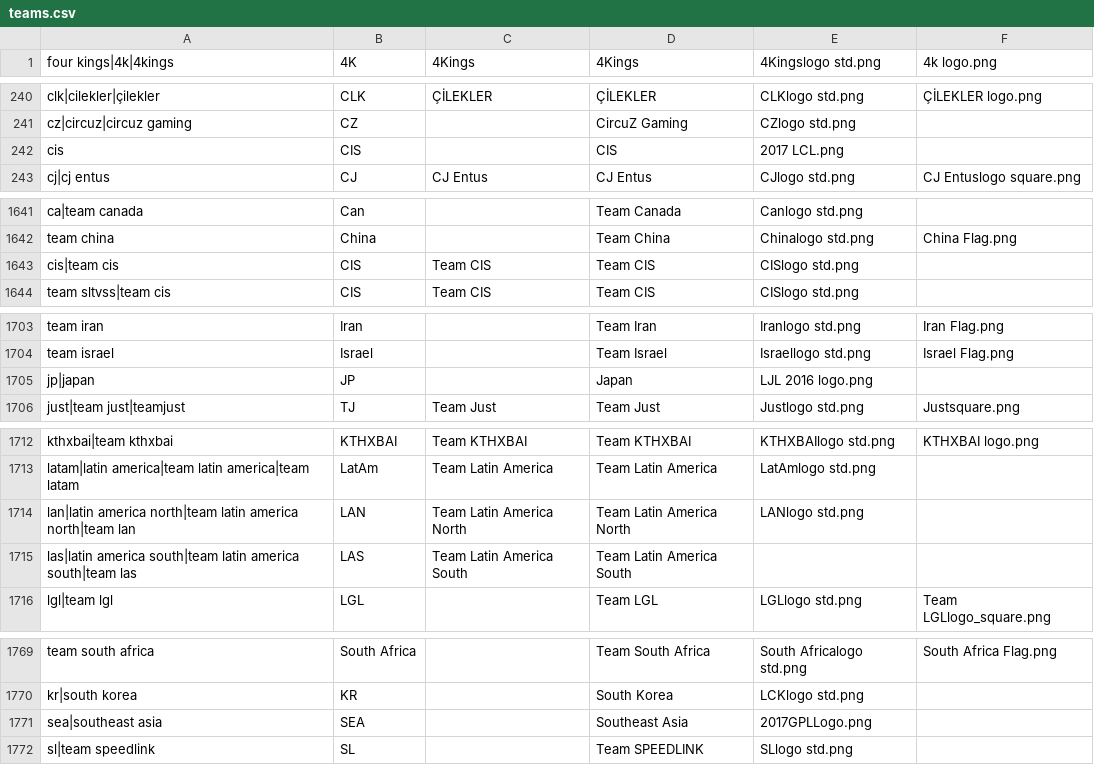
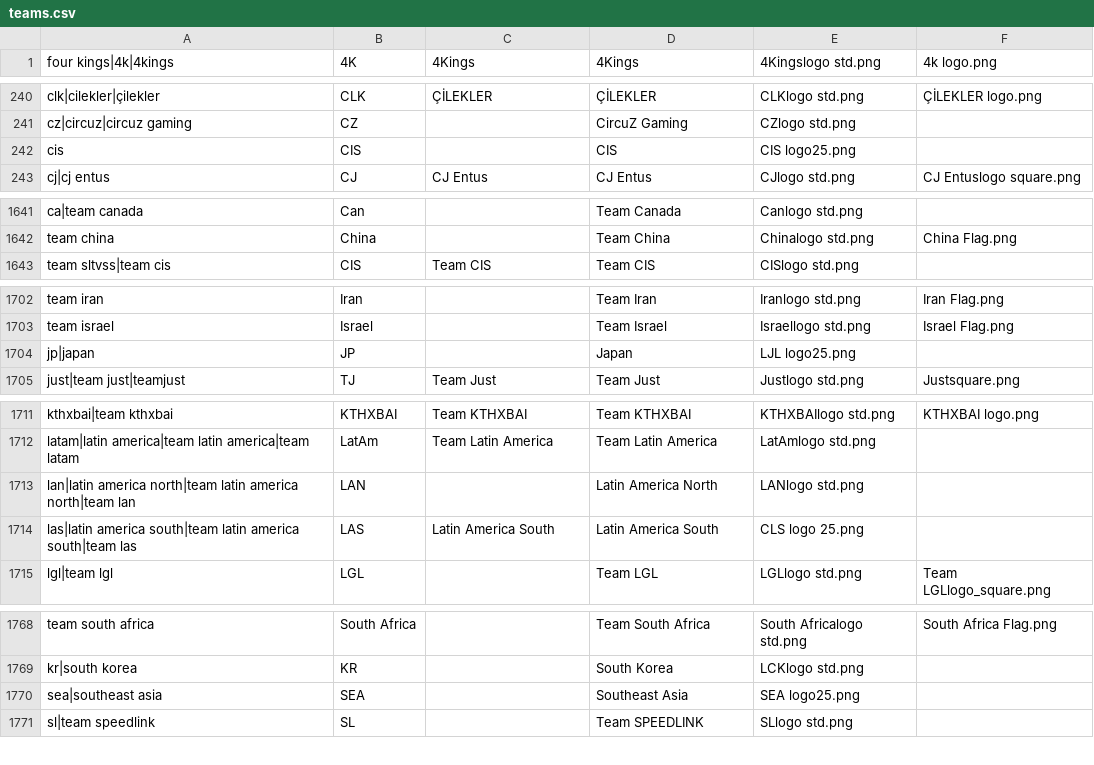
Before and after one commit to dominguesmarco/MediaWiki-TeamParserFunction, a CSV file: teams.csv, drawn as a sheet; only a part is shown, gaps mark what is left out; the diff covers the shown part only.

Commit message:
Minor fixes

```diff
--- a/teams.csv
+++ b/teams.csv
@@ -241,3 +241,3 @@ clk|cilekler|çilekler,CLK,ÇİLEKLER,ÇİLEKLER,CLKlogo std.png,ÇİLEKLER logo
 cz|circuz|circuz gaming,CZ,,CircuZ Gaming,CZlogo std.png,
-cis,CIS,,CIS,2017 LCL.png
+cis,CIS,,CIS,CIS logo25.png
 cj|cj entus,CJ,CJ Entus,CJ Entus,CJlogo std.png,CJ Entuslogo square.png
@@ -1642,3 +1642,2 @@ ca|team canada,Can,,Team Canada,Canlogo std.png,
 team china,China,,Team China,Chinalogo std.png,China Flag.png
-cis|team cis,CIS,Team CIS,Team CIS,CISlogo std.png,
 team sltvss|team cis,CIS,Team CIS,Team CIS,CISlogo std.png,
@@ -1704,3 +1703,3 @@ team iran,Iran,,Team Iran,Iranlogo std.png,Iran Flag.png
 team israel,Israel,,Team Israel,Israellogo std.png,Israel Flag.png
-jp|japan,JP,,Japan,LJL 2016 logo.png,
+jp|japan,JP,,Japan,LJL logo25.png,
 just|team just|teamjust,TJ,Team Just,Team Just,Justlogo std.png,Justsquare.png
@@ -1713,4 +1712,4 @@ kthxbai|team kthxbai,KTHXBAI,Team KTHXBAI,Team KTHXBAI,KTHXBAIlogo std.png,KTHXB
 latam|latin america|team latin america|team latam,LatAm,Team Latin America,Team Latin America,LatAmlogo std.png,
-lan|latin america north|team latin america north|team lan,LAN,Team Latin America North,Team Latin America North,LANlogo std.png,
-las|latin america south|team latin america south|team las,LAS,Team Latin America South,Team Latin America South,,
+lan|latin america north|team latin america north|team lan,LAN,,Latin America North,LANlogo std.png,
+las|latin america south|team latin america south|team las,LAS,Latin America South,Latin America South,CLS logo 25.png,
 lgl|team lgl,LGL,,Team LGL,LGLlogo std.png,Team LGLlogo_square.png
@@ -1770,3 +1769,3 @@ team south africa,South Africa,,Team South Africa,South Africalogo std.png,South
 kr|south korea,KR,,South Korea,LCKlogo std.png,
-sea|southeast asia,SEA,,Southeast Asia,2017GPLLogo.png
+sea|southeast asia,SEA,,Southeast Asia,SEA logo25.png
 sl|team speedlink,SL,,Team SPEEDLINK,SLlogo std.png,
```
Also changed, not shown: 2 edited cells elsewhere in this file.
